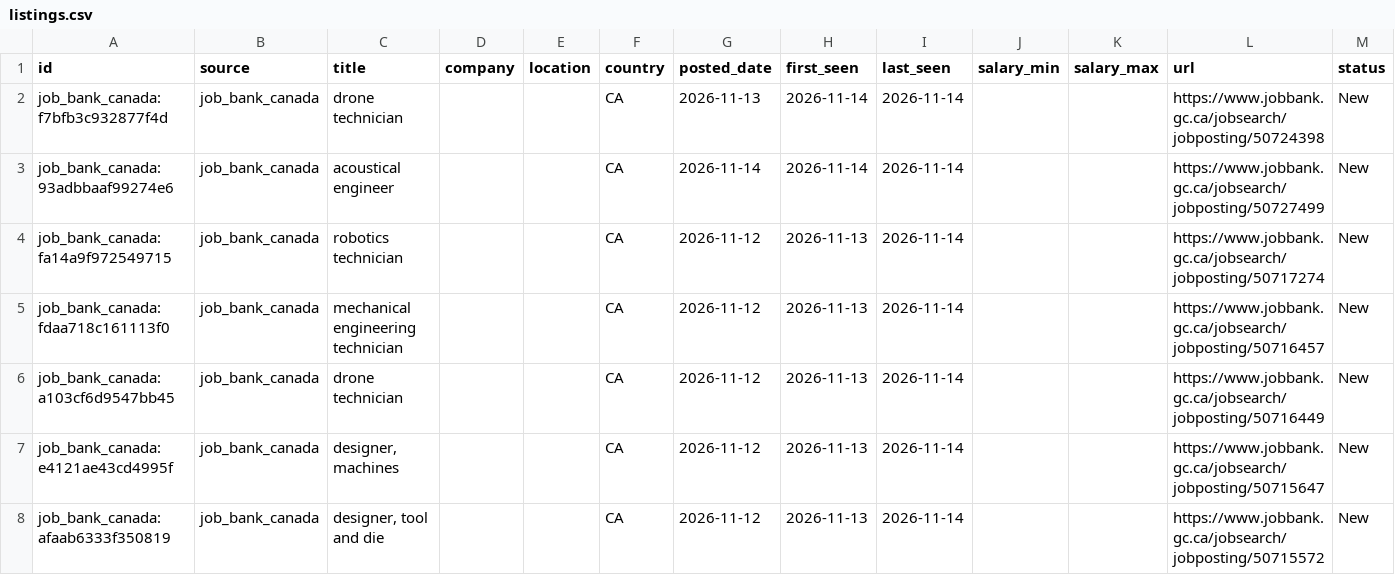
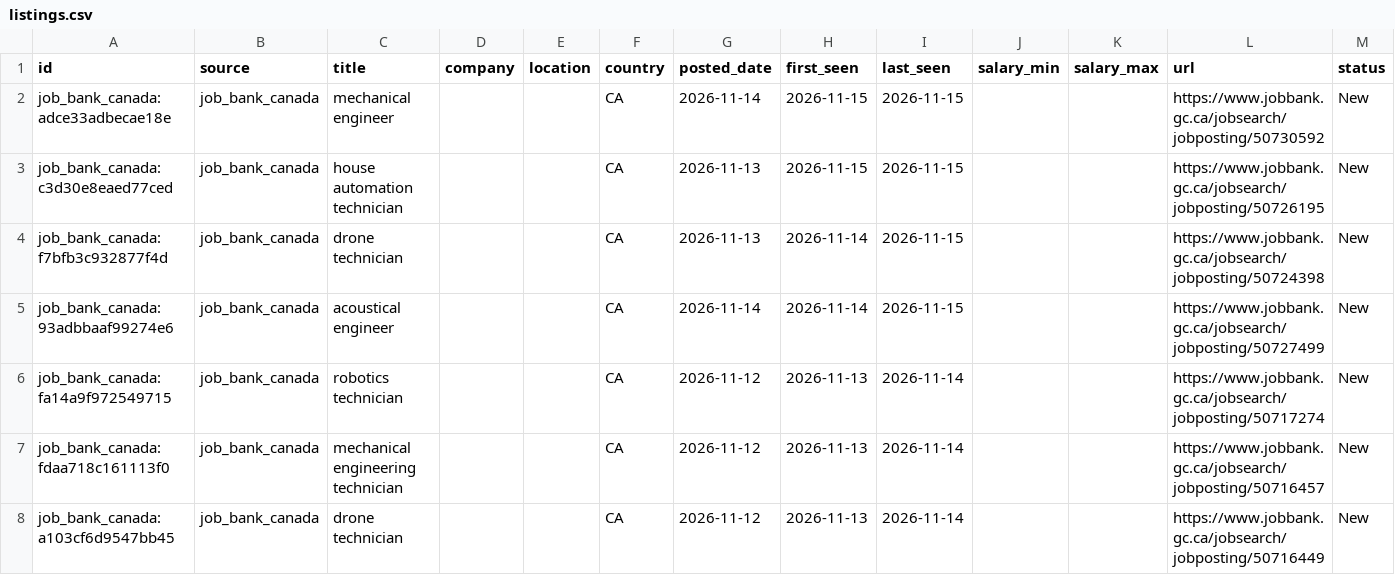
Before and after one commit to kprana976/Claude-resume, a CSV file: docs/listings.csv, drawn as a sheet; only a part is shown; the shorter side is filled out with more unchanged rows; addresses are those after the commit; rows hold the shown columns only; the diff names each change by its address in the sheet, - before the commit and + after, or states it on an @@ line.

```diff
--- a/docs/listings.csv
+++ b/docs/listings.csv
+row 2: job_bank_canada:adce33adbecae18e | job_bank_canada | mechanical engineer |  |  | CA | 2026-11-14 | 2026-11-15 | 2026-11-15 |  |  | https://www.jobbank.gc.ca/jobsearch/jobposting/50730592 | New
+row 3: job_bank_canada:c3d30e8eaed77ced | job_bank_canada | house automation technician |  |  | CA | 2026-11-13 | 2026-11-15 | 2026-11-15 |  |  | https://www.jobbank.gc.ca/jobsearch/jobposting/50726195 | New
-I4:I5 (last_seen): 2026-11-14
+I4:I5 (last_seen): 2026-11-15
```
Also changed, not shown: 1 other file.
